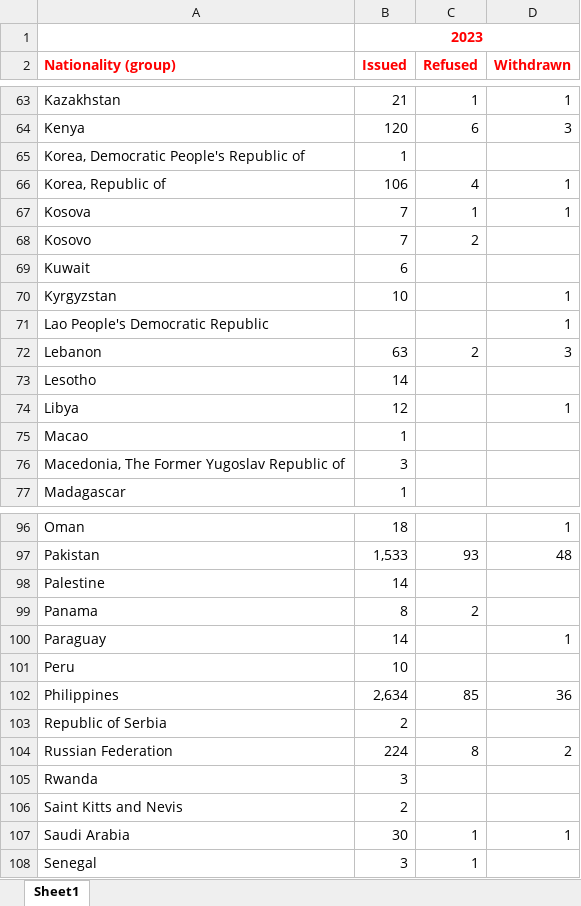
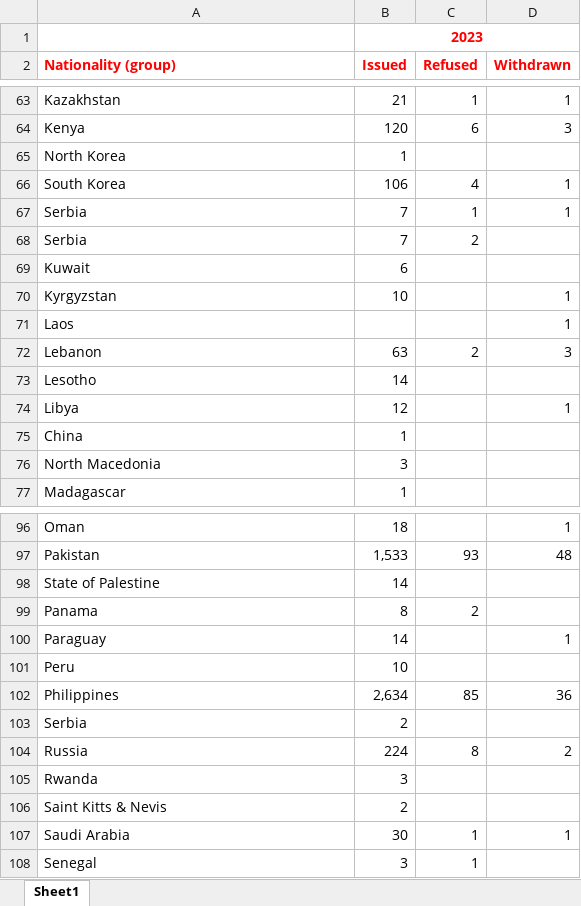
Before and after one commit to vinicius-silva-ep/ie-employment-permit, an Excel workbook: data/raw_data/2023/permits-by-nationality-2023.xlsx, sheet Sheet1, drawn as a sheet; only a part is shown, gaps mark what is left out; values as stored, in another font and other column widths than the file's, no borders; the diff covers the shown part only; the diff names each change by its address in the sheet, - before the commit and + after, or states it on an @@ line.

```diff
--- a/data/raw_data/2023/permits-by-nationality-2023.xlsx (sheet Sheet1)
+++ b/data/raw_data/2023/permits-by-nationality-2023.xlsx (sheet Sheet1)
-A65 (Nationality (group)): Korea, Democratic People's Republic of
+A65 (Nationality (group)): North Korea
-A66 (Nationality (group)): Korea, Republic of
+A66 (Nationality (group)): South Korea
-A67 (Nationality (group)): Kosova
+A67 (Nationality (group)): Serbia
-A68 (Nationality (group)): Kosovo
+A68 (Nationality (group)): Serbia
-A71 (Nationality (group)): Lao People's Democratic Republic
+A71 (Nationality (group)): Laos
-A75 (Nationality (group)): Macao
+A75 (Nationality (group)): China
-A76 (Nationality (group)): Macedonia, The Former Yugoslav Republic of
+A76 (Nationality (group)): North Macedonia
-A98 (Nationality (group)): Palestine
+A98 (Nationality (group)): State of Palestine
-A103 (Nationality (group)): Republic of Serbia
+A103 (Nationality (group)): Serbia
-A104 (Nationality (group)): Russian Federation
+A104 (Nationality (group)): Russia
-A106 (Nationality (group)): Saint Kitts and Nevis
+A106 (Nationality (group)): Saint Kitts & Nevis
```
Also changed, not shown: 14 edited cells elsewhere in this sheet, data/raw_data/2021/permits-by-nationality-2021.xlsx, data/raw_data/2022/permits-by-nationality-2022.xlsx, 7 other files.
